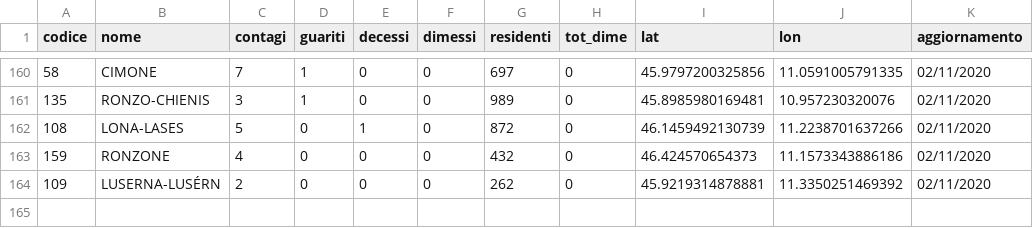
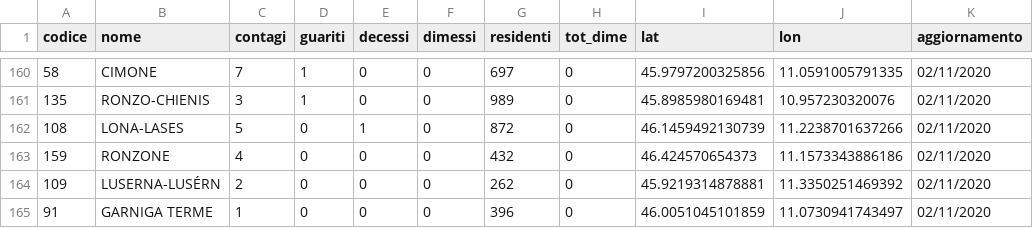
Before and after one commit to napo/covid19apssdashboard, a CSV file: data/yesterday/stato_comuni_td.csv, drawn as a sheet; only a part is shown, gaps mark what is left out; the diff names each change by its address in the sheet, - before the commit and + after, or states it on an @@ line.

Commit message:
Update stato_comuni_td.csv

```diff
--- a/data/yesterday/stato_comuni_td.csv
+++ b/data/yesterday/stato_comuni_td.csv
+row 165: 91 | GARNIGA TERME | 1 | 0 | 0 | 0 | 396 | 0 | 46.0051045101859 | 11.0730941743497 | 02/11/2020
```
